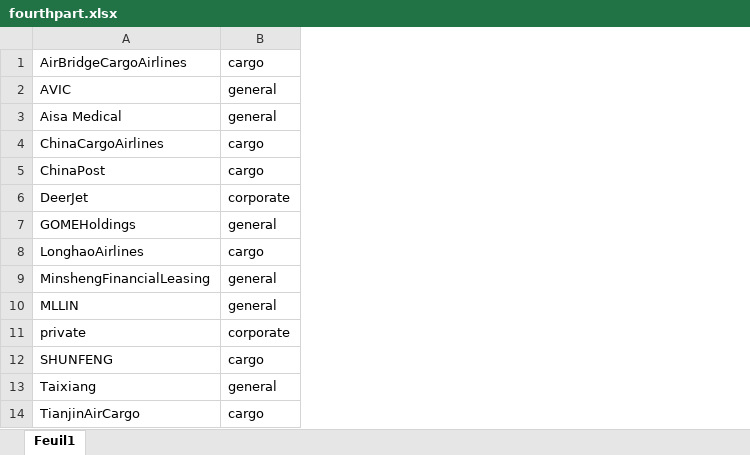
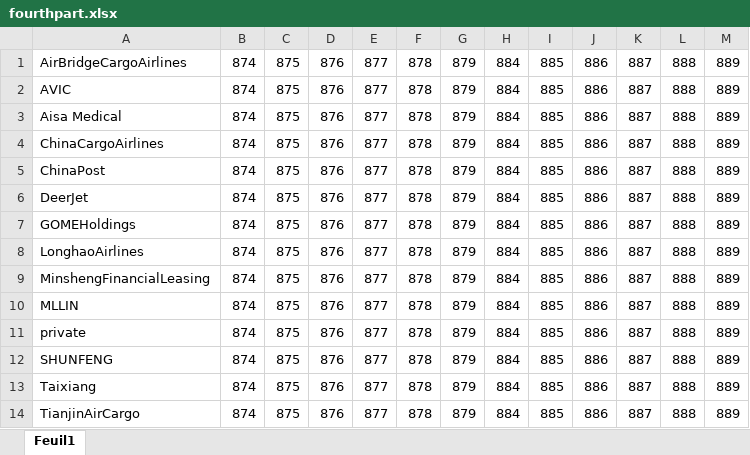
Before and after one commit to VON0000/GAP, an Excel workbook: data/group/fourthpart.xlsx, sheet Feuil1, drawn as a sheet; only a part is shown; values as stored, in another font and other column widths than the file's, no borders; removed rows and columns are numbered as before the commit, all else as after; the diff covers the shown part only; the diff names each change by its address in the sheet, - before the commit and + after, or states it on an @@ line.

```diff
--- a/data/group/fourthpart.xlsx (sheet Feuil1)
+++ b/data/group/fourthpart.xlsx (sheet Feuil1)
-column B, rows 1-14: cargo | general | general | cargo | cargo | corporate | general | cargo | general | general | corporate | cargo | general | cargo
+column B, rows 1-14: all 874
+column C, rows 1-14: all 875
+column D, rows 1-14: all 876
+column E, rows 1-14: all 877
+column F, rows 1-14: all 878
+column G, rows 1-14: all 879
+column H, rows 1-14: all 884
+column I, rows 1-14: all 885
+column J, rows 1-14: all 886
+column K, rows 1-14: all 887
+column L, rows 1-14: all 888
+column M, rows 1-14: all 889
```
Also changed, not shown: 42 added columns elsewhere in this sheet, 13 other files.
